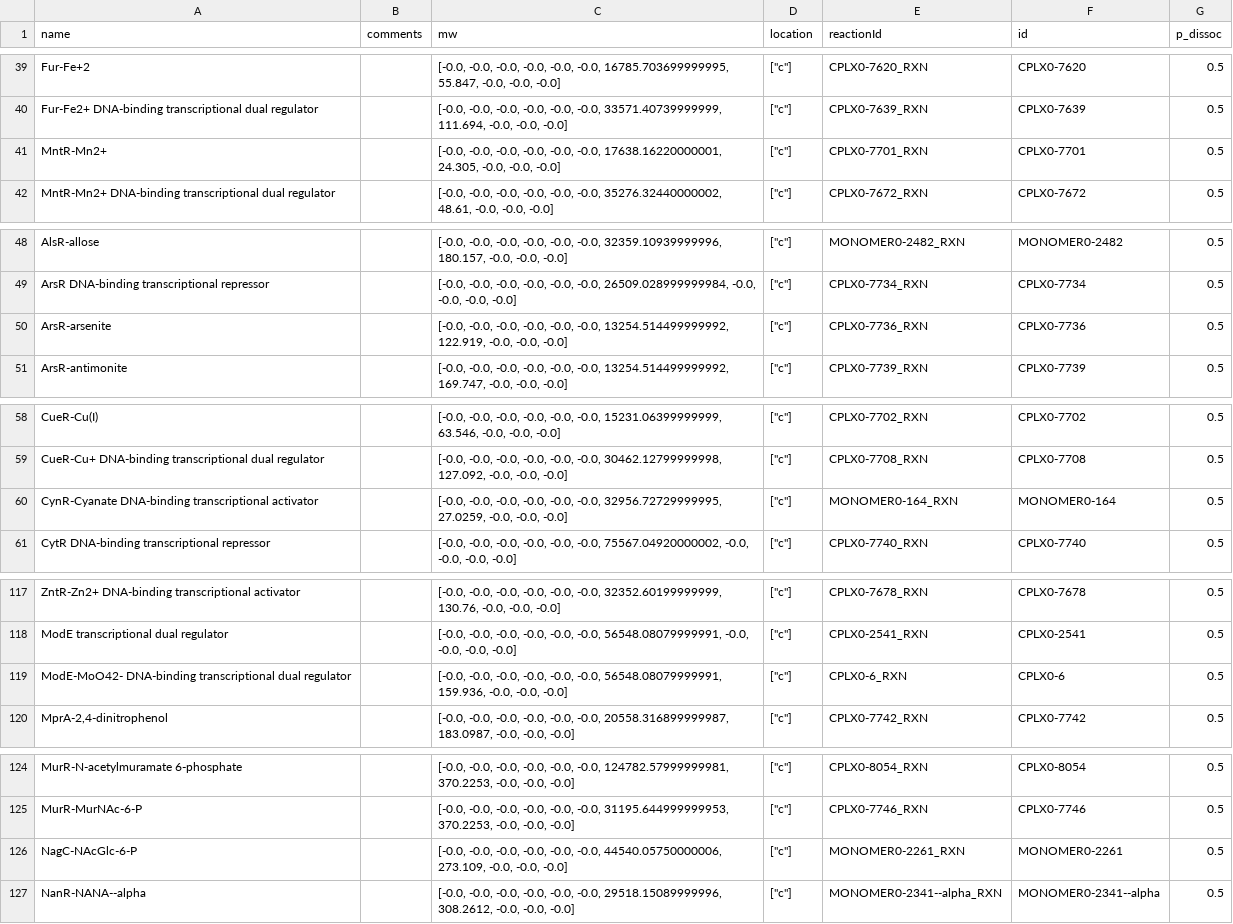
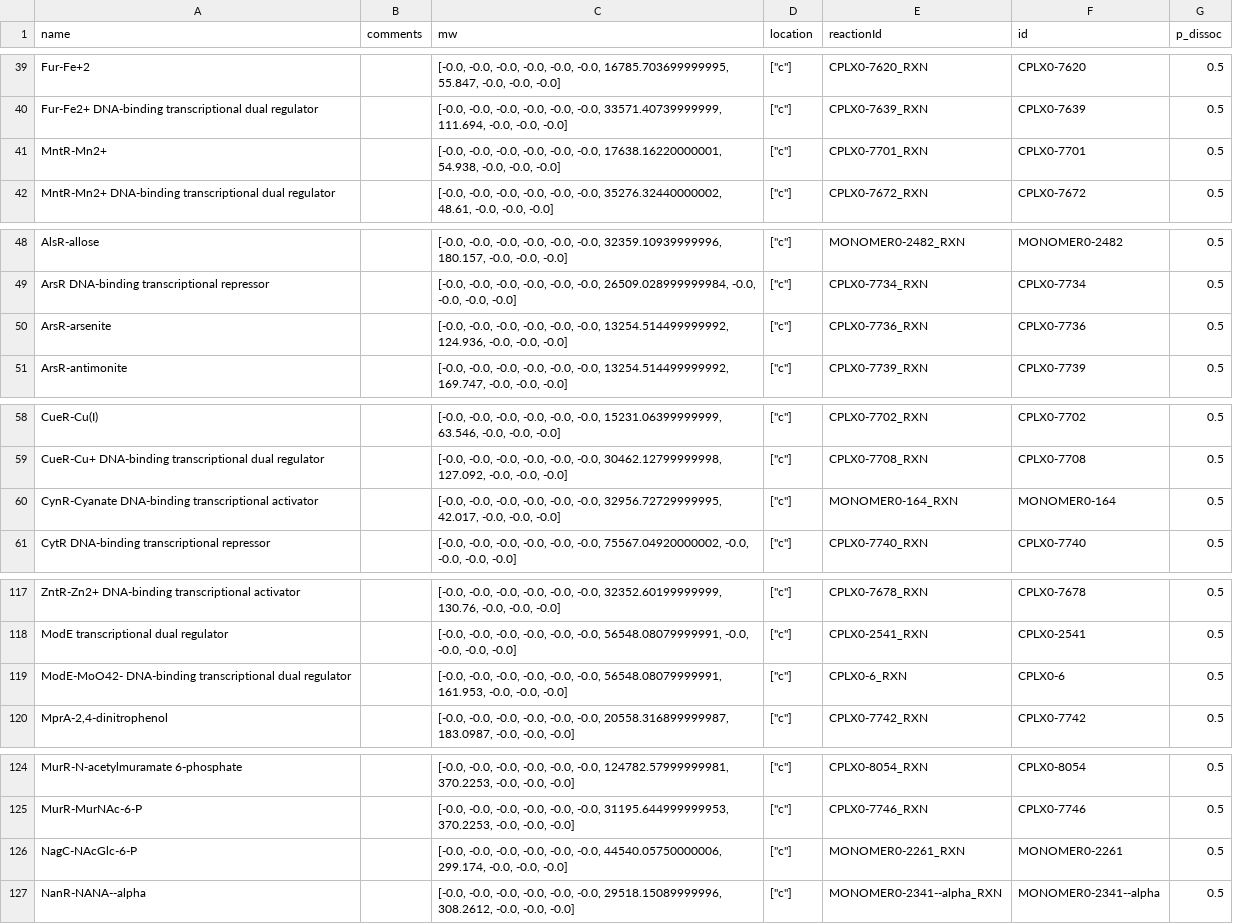
Before and after one commit to CovertLab/wcEcoli, a TSV file: reconstruction/ecoli/flat/proteinComplexes.tsv, drawn as a sheet; only a part is shown, gaps mark what is left out.

Commit message:
Fixing masses (due to previous naming errors or change in protonation states) in reconstruction/ecoli/flat/proteinComplexes.tsv.

```diff
--- a/reconstruction/ecoli/flat/proteinComplexes.tsv
+++ b/reconstruction/ecoli/flat/proteinComplexes.tsv
@@ -40,3 +40,3 @@
 "Fur-Fe2+ DNA-binding transcriptional dual regulator"	""	[-0.0, -0.0, -0.0, -0.0, -0.0, -0.0, 33571.40739999999, 111.694, -0.0, -0.0, -0.0]	["c"]	"CPLX0-7639_RXN"	"CPLX0-7639"	0.5
-"MntR-Mn2+"	""	[-0.0, -0.0, -0.0, -0.0, -0.0, -0.0, 17638.16220000001, 24.305, -0.0, -0.0, -0.0]	["c"]	"CPLX0-7701_RXN"	"CPLX0-7701"	0.5
+"MntR-Mn2+"	""	[-0.0, -0.0, -0.0, -0.0, -0.0, -0.0, 17638.16220000001, 54.938, -0.0, -0.0, -0.0]	["c"]	"CPLX0-7701_RXN"	"CPLX0-7701"	0.5
 "MntR-Mn2+ DNA-binding transcriptional dual regulator"	""	[-0.0, -0.0, -0.0, -0.0, -0.0, -0.0, 35276.32440000002, 48.61, -0.0, -0.0, -0.0]	["c"]	"CPLX0-7672_RXN"	"CPLX0-7672"	0.5
@@ -49,3 +49,3 @@
 "ArsR DNA-binding transcriptional repressor"	""	[-0.0, -0.0, -0.0, -0.0, -0.0, -0.0, 26509.028999999984, -0.0, -0.0, -0.0, -0.0]	["c"]	"CPLX0-7734_RXN"	"CPLX0-7734"	0.5
-"ArsR-arsenite"	""	[-0.0, -0.0, -0.0, -0.0, -0.0, -0.0, 13254.514499999992, 122.919, -0.0, -0.0, -0.0]	["c"]	"CPLX0-7736_RXN"	"CPLX0-7736"	0.5
+"ArsR-arsenite"	""	[-0.0, -0.0, -0.0, -0.0, -0.0, -0.0, 13254.514499999992, 124.936, -0.0, -0.0, -0.0]	["c"]	"CPLX0-7736_RXN"	"CPLX0-7736"	0.5
 "ArsR-antimonite"	""	[-0.0, -0.0, -0.0, -0.0, -0.0, -0.0, 13254.514499999992, 169.747, -0.0, -0.0, -0.0]	["c"]	"CPLX0-7739_RXN"	"CPLX0-7739"	0.5
@@ -59,3 +59,3 @@
 "CueR-Cu+ DNA-binding transcriptional dual regulator"	""	[-0.0, -0.0, -0.0, -0.0, -0.0, -0.0, 30462.12799999998, 127.092, -0.0, -0.0, -0.0]	["c"]	"CPLX0-7708_RXN"	"CPLX0-7708"	0.5
-"CynR-Cyanate DNA-binding transcriptional activator"	""	[-0.0, -0.0, -0.0, -0.0, -0.0, -0.0, 32956.72729999995, 27.0259, -0.0, -0.0, -0.0]	["c"]	"MONOMER0-164_RXN"	"MONOMER0-164"	0.5
+"CynR-Cyanate DNA-binding transcriptional activator"	""	[-0.0, -0.0, -0.0, -0.0, -0.0, -0.0, 32956.72729999995, 42.017, -0.0, -0.0, -0.0]	["c"]	"MONOMER0-164_RXN"	"MONOMER0-164"	0.5
 "CytR DNA-binding transcriptional repressor"	""	[-0.0, -0.0, -0.0, -0.0, -0.0, -0.0, 75567.04920000002, -0.0, -0.0, -0.0, -0.0]	["c"]	"CPLX0-7740_RXN"	"CPLX0-7740"	0.5
@@ -118,3 +118,3 @@
 "ModE transcriptional dual regulator"	""	[-0.0, -0.0, -0.0, -0.0, -0.0, -0.0, 56548.08079999991, -0.0, -0.0, -0.0, -0.0]	["c"]	"CPLX0-2541_RXN"	"CPLX0-2541"	0.5
-"ModE-MoO42- DNA-binding transcriptional dual regulator"	""	[-0.0, -0.0, -0.0, -0.0, -0.0, -0.0, 56548.08079999991, 159.936, -0.0, -0.0, -0.0]	["c"]	"CPLX0-6_RXN"	"CPLX0-6"	0.5
+"ModE-MoO42- DNA-binding transcriptional dual regulator"	""	[-0.0, -0.0, -0.0, -0.0, -0.0, -0.0, 56548.08079999991, 161.953, -0.0, -0.0, -0.0]	["c"]	"CPLX0-6_RXN"	"CPLX0-6"	0.5
 "MprA-2,4-dinitrophenol"	""	[-0.0, -0.0, -0.0, -0.0, -0.0, -0.0, 20558.316899999987, 183.0987, -0.0, -0.0, -0.0]	["c"]	"CPLX0-7742_RXN"	"CPLX0-7742"	0.5
@@ -125,3 +125,3 @@
 "MurR-MurNAc-6-P"	""	[-0.0, -0.0, -0.0, -0.0, -0.0, -0.0, 31195.644999999953, 370.2253, -0.0, -0.0, -0.0]	["c"]	"CPLX0-7746_RXN"	"CPLX0-7746"	0.5
-"NagC-NAcGlc-6-P"	""	[-0.0, -0.0, -0.0, -0.0, -0.0, -0.0, 44540.05750000006, 273.109, -0.0, -0.0, -0.0]	["c"]	"MONOMER0-2261_RXN"	"MONOMER0-2261"	0.5
+"NagC-NAcGlc-6-P"	""	[-0.0, -0.0, -0.0, -0.0, -0.0, -0.0, 44540.05750000006, 299.174, -0.0, -0.0, -0.0]	["c"]	"MONOMER0-2261_RXN"	"MONOMER0-2261"	0.5
 "NanR-NANA--alpha"	""	[-0.0, -0.0, -0.0, -0.0, -0.0, -0.0, 29518.15089999996, 308.2612, -0.0, -0.0, -0.0]	["c"]	"MONOMER0-2341--alpha_RXN"	"MONOMER0-2341--alpha"	0.5
```
